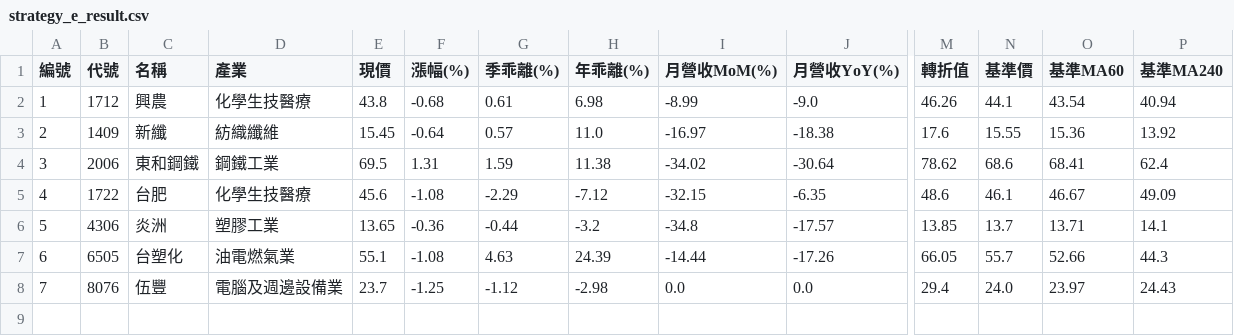
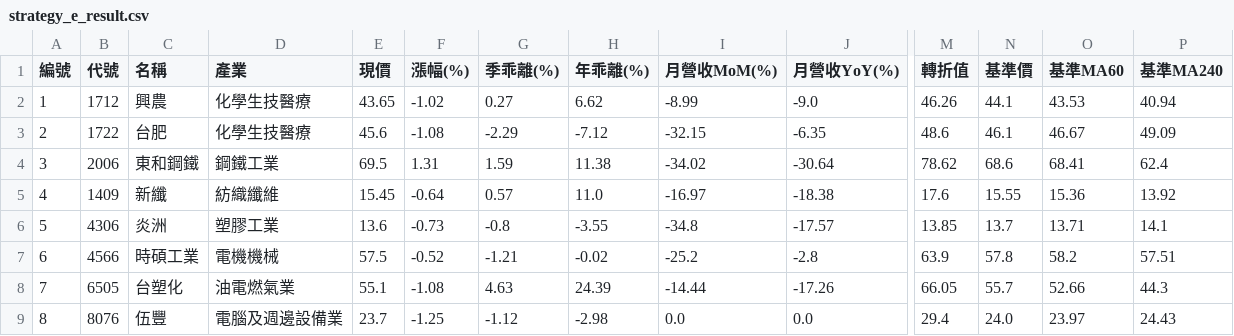
Before and after one commit to chiachan0108/quantum-scanner-web, a CSV file: strategy_e_result.csv, drawn as a sheet; only a part is shown, gaps mark what is left out; addresses are those after the commit; rows hold the shown columns only; the diff names each change by its address in the sheet, - before the commit and + after, or states it on an @@ line.

```diff
--- a/strategy_e_result.csv
+++ b/strategy_e_result.csv
-E2 (現價): 43.8
+E2 (現價): 43.65
-F2 (漲幅(%)): -0.68
+F2 (漲幅(%)): -1.02
-G2 (季乖離(%)): 0.61
+G2 (季乖離(%)): 0.27
-H2 (年乖離(%)): 6.98
+H2 (年乖離(%)): 6.62
-O2 (基準MA60): 43.54
+O2 (基準MA60): 43.53
@@ row 5 moved to row 3: 2 @@
@@ column A (編號) renumbered from row 5 down @@
-E6 (現價): 13.65
+E6 (現價): 13.6
-F6 (漲幅(%)): -0.36
+F6 (漲幅(%)): -0.73
-G6 (季乖離(%)): -0.44
+G6 (季乖離(%)): -0.8
-H6 (年乖離(%)): -3.2
+H6 (年乖離(%)): -3.55
+row 7: 6 | 4566 | 時碩工業 | 電機機械 | 57.5 | -0.52 | -1.21 | -0.02 | -25.2 | -2.8 | 63.9 | 57.8 | 58.2 | 57.51
```
Also changed, not shown: strategy_a_result.csv, strategy_b_result.csv, 4 other files.
